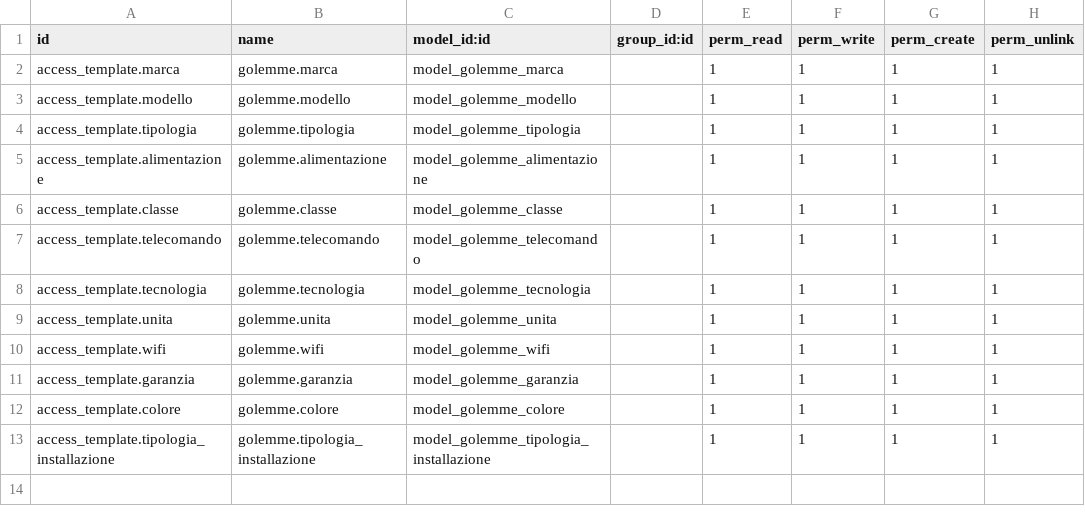
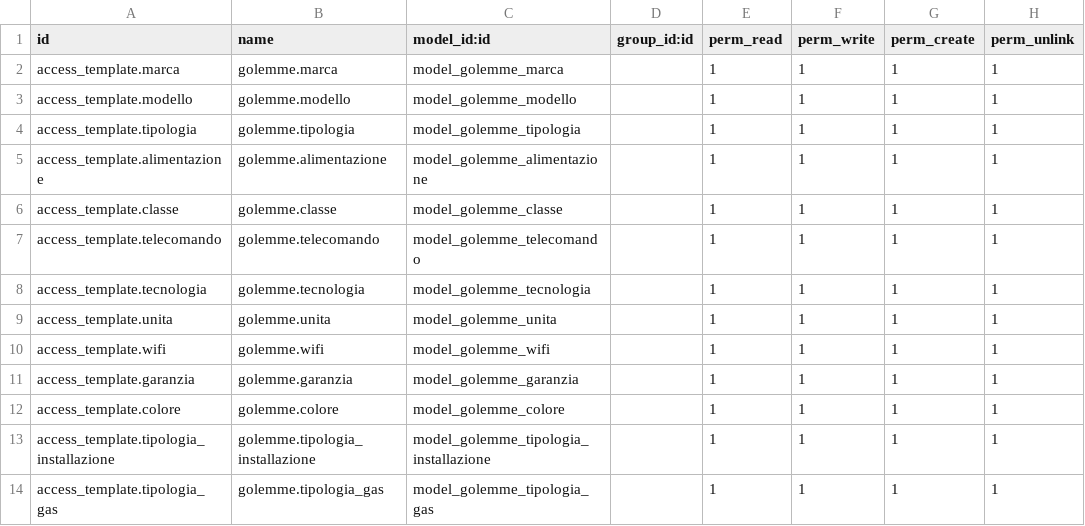
Before and after one commit to AIR-sc/GolemmeCampiCustom, a CSV file: security/ir.model.access.csv, drawn as a sheet; the diff names each change by its address in the sheet, - before the commit and + after, or states it on an @@ line.

```diff
--- a/security/ir.model.access.csv
+++ b/security/ir.model.access.csv
+row 14: access_template.tipologia_gas | golemme.tipologia_gas | model_golemme_tipologia_gas |  | 1 | 1 | 1 | 1
```
Also changed, not shown: 3 other files.
